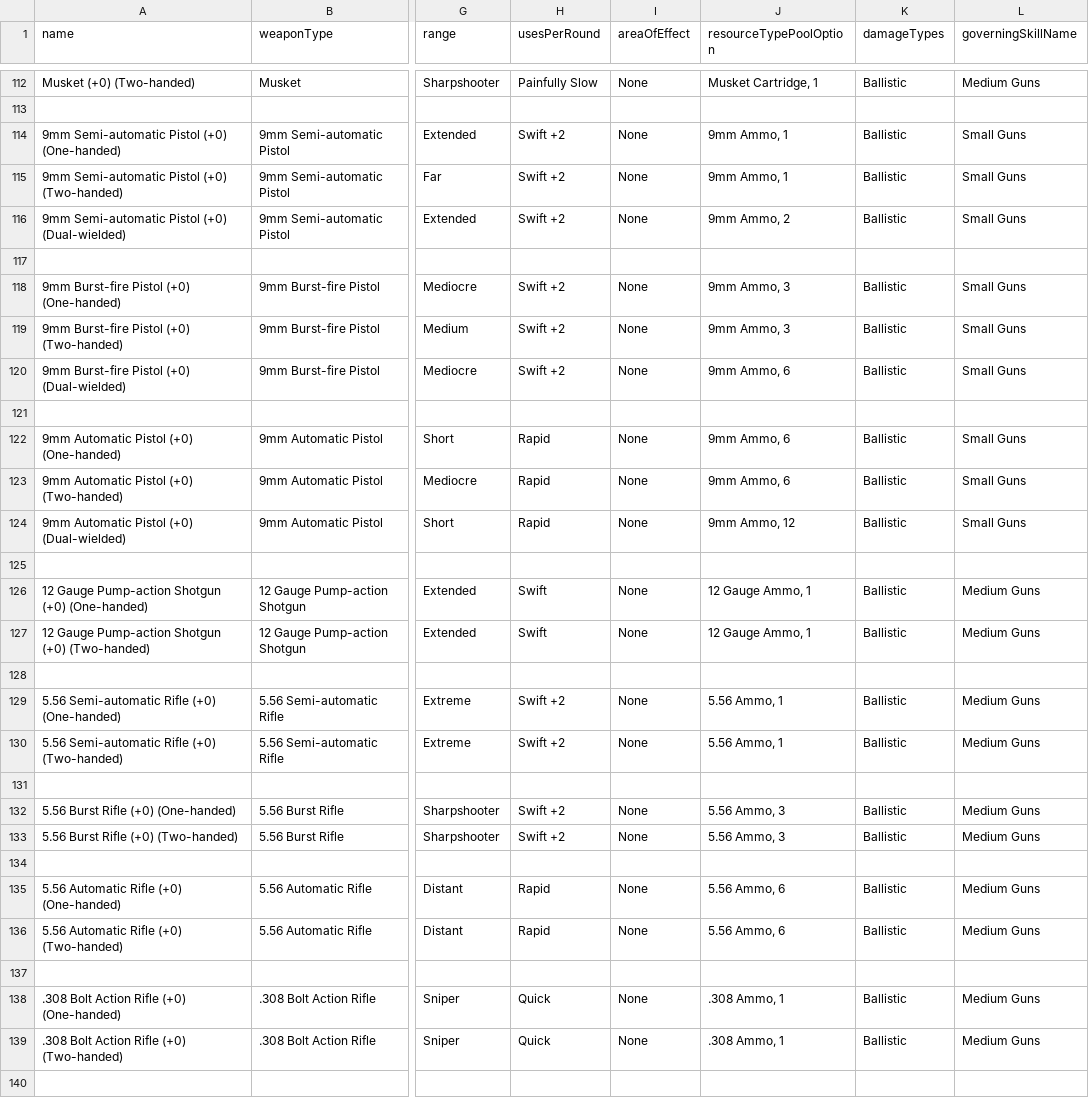
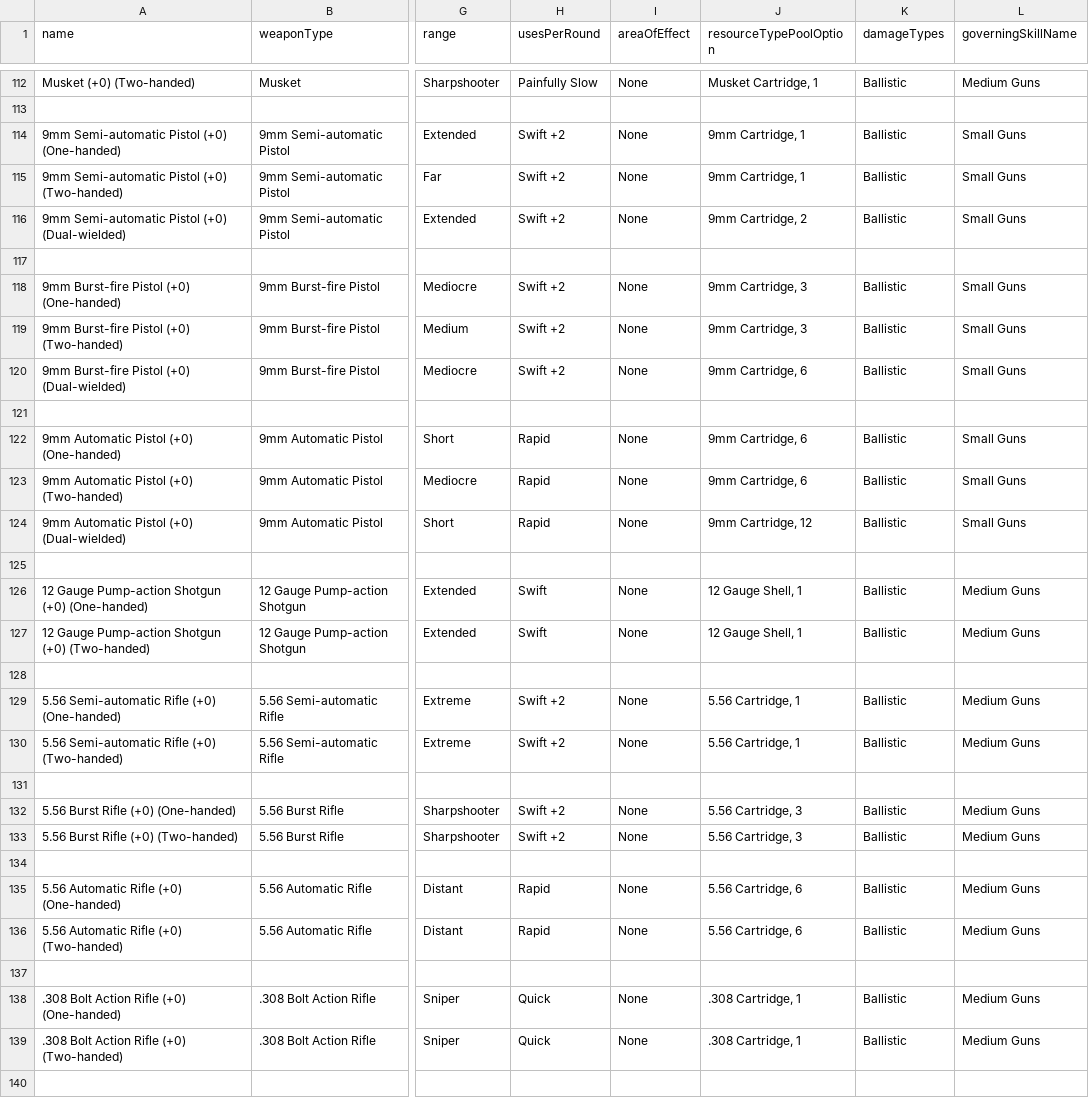
Before and after one commit to JackDanna/Fallen, a CSV file: Data/Effect/OldWeapon.csv, drawn as a sheet; only a part is shown, gaps mark what is left out; the diff covers the shown part only; the diff names each change by its address in the sheet, - before the commit and + after, or states it on an @@ line.

Commit message:
Fixing resourceTypeNames

```diff
--- a/Data/Effect/OldWeapon.csv
+++ b/Data/Effect/OldWeapon.csv
-J114:J115 (resourceTypePoolOption): 9mm Ammo, 1
+J114:J115 (resourceTypePoolOption): 9mm Cartridge, 1
-J116 (resourceTypePoolOption): 9mm Ammo, 2
+J116 (resourceTypePoolOption): 9mm Cartridge, 2
-J118:J119 (resourceTypePoolOption): 9mm Ammo, 3
+J118:J119 (resourceTypePoolOption): 9mm Cartridge, 3
-J120 (resourceTypePoolOption): 9mm Ammo, 6
+J120 (resourceTypePoolOption): 9mm Cartridge, 6
-J122:J123 (resourceTypePoolOption): 9mm Ammo, 6
+J122:J123 (resourceTypePoolOption): 9mm Cartridge, 6
-J124 (resourceTypePoolOption): 9mm Ammo, 12
+J124 (resourceTypePoolOption): 9mm Cartridge, 12
-J126:J127 (resourceTypePoolOption): 12 Gauge Ammo, 1
+J126:J127 (resourceTypePoolOption): 12 Gauge Shell, 1
-J129:J130 (resourceTypePoolOption): 5.56 Ammo, 1
+J129:J130 (resourceTypePoolOption): 5.56 Cartridge, 1
-J132:J133 (resourceTypePoolOption): 5.56 Ammo, 3
+J132:J133 (resourceTypePoolOption): 5.56 Cartridge, 3
-J135:J136 (resourceTypePoolOption): 5.56 Ammo, 6
+J135:J136 (resourceTypePoolOption): 5.56 Cartridge, 6
-J138:J139 (resourceTypePoolOption): .308 Ammo, 1
+J138:J139 (resourceTypePoolOption): .308 Cartridge, 1
```
Also changed, not shown: 4 edited cells elsewhere in this file, Data/Effect/Ammo.csv, Data/Effect/ResourcePool.csv, 3 other files.
